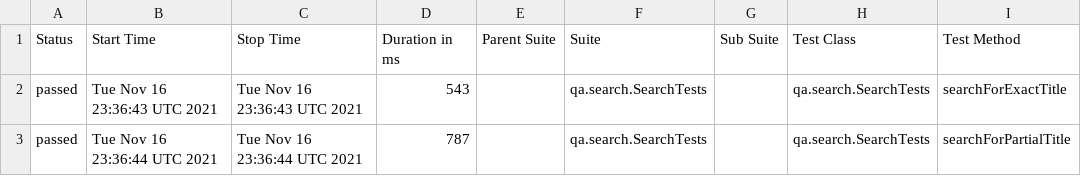
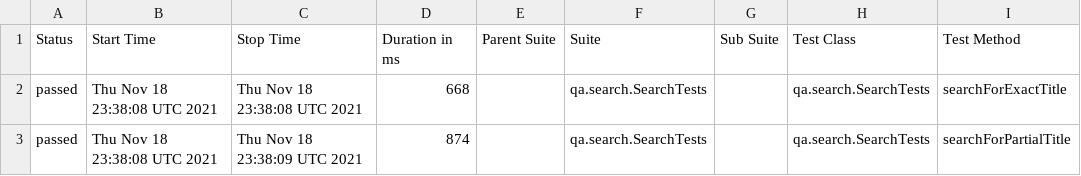
Before and after one commit to reinaldorossetti/playwright-kotlin-junit5, a CSV file: safari/data/suites.csv, drawn as a sheet; only a part is shown; the diff names each change by its address in the sheet, - before the commit and + after, or states it on an @@ line.

```diff
--- a/safari/data/suites.csv
+++ b/safari/data/suites.csv
-B2 (Start Time): Tue Nov 16 23:36:43 UTC 2021
+B2 (Start Time): Thu Nov 18 23:38:08 UTC 2021
-C2 (Stop Time): Tue Nov 16 23:36:43 UTC 2021
+C2 (Stop Time): Thu Nov 18 23:38:08 UTC 2021
-D2 (Duration in ms): 543
+D2 (Duration in ms): 668
-B3 (Start Time): Tue Nov 16 23:36:44 UTC 2021
+B3 (Start Time): Thu Nov 18 23:38:08 UTC 2021
-C3 (Stop Time): Tue Nov 16 23:36:44 UTC 2021
+C3 (Stop Time): Thu Nov 18 23:38:09 UTC 2021
-D3 (Duration in ms): 787
+D3 (Duration in ms): 874
```
Also changed, not shown: 17 other files.
